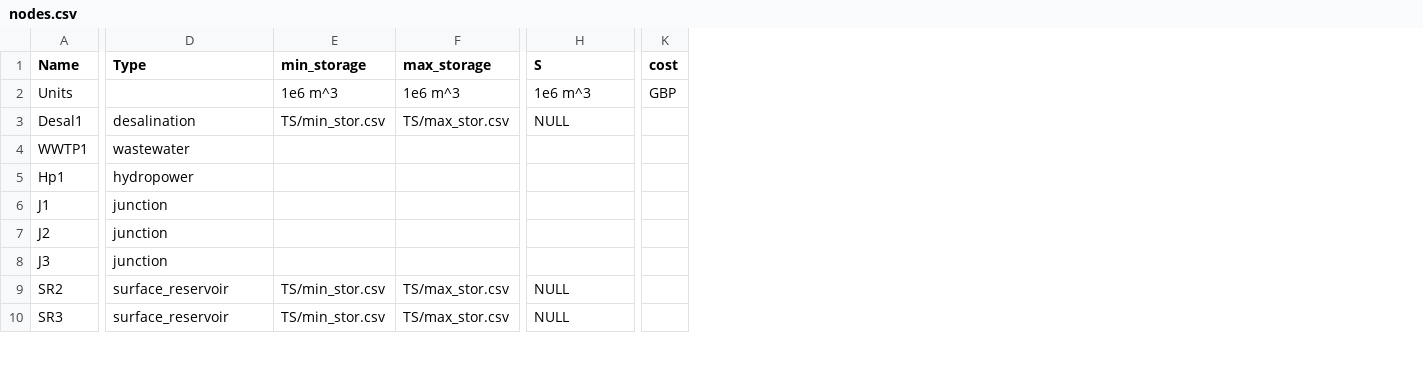
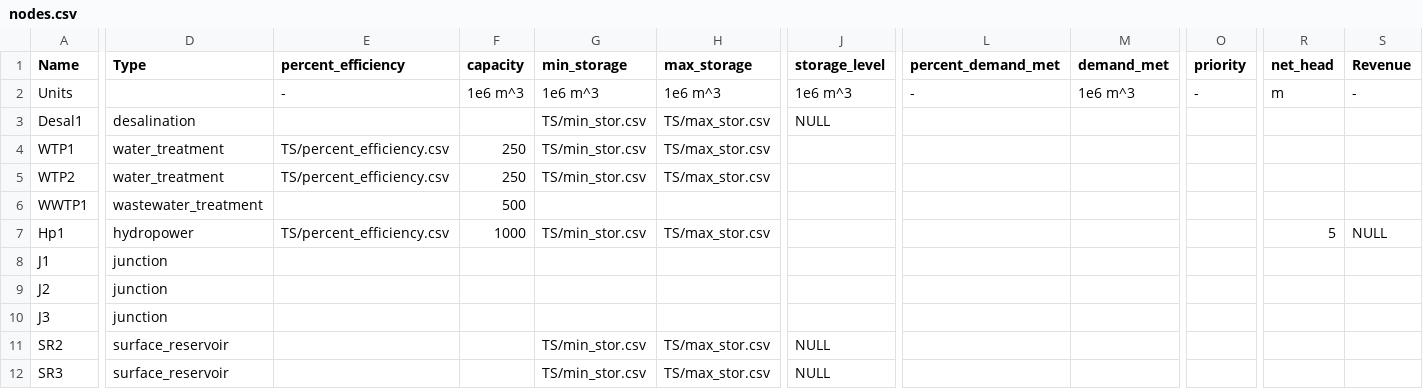
Before and after one commit to UMWRG/demos, a CSV file: data/demo3/non_shortage_data/nodes.csv, drawn as a sheet; only a part is shown, gaps mark what is left out; removed rows and columns are numbered as before the commit, all else as after; rows hold the shown columns only; the diff covers the shown part only; the diff names each change by its address in the sheet, - before the commit and + after, or states it on an @@ line.

```diff
--- a/data/demo3/non_shortage_data/nodes.csv
+++ b/data/demo3/non_shortage_data/nodes.csv
+column E (percent_efficiency), row 2: -; row 7: TS/percent_efficiency.csv
+column F (capacity), row 2: 1e6 m^3; rows 6-7: 500 | 1000
+column L (percent_demand_met), row 2: -
+column M (demand_met), row 2: 1e6 m^3
-column K (cost), row 2: GBP
+column O (priority), row 2: -
+column R (net_head), row 2: m; row 7: 5
+column S (Revenue), row 2: -; row 7: NULL
-J1: S
+J1: storage_level
+row 4: WTP1 | water_treatment | TS/percent_efficiency.csv | 250 | TS/min_stor.csv | TS/max_stor.csv
+row 5: WTP2 | water_treatment | TS/percent_efficiency.csv | 250 | TS/min_stor.csv | TS/max_stor.csv
-D6 (Type): wastewater
+D6 (Type): wastewater_treatment
-G7 (min_storage): (empty)
+G7 (min_storage): TS/min_stor.csv
-H7 (max_storage): (empty)
+H7 (max_storage): TS/max_stor.csv
```
Also changed, not shown: 3 edited cells elsewhere in this file, data/demo3/non_shortage_data/TS/flowmult.csv, data/demo3/non_shortage_data/TS/max_flow.csv, 10 other files.
